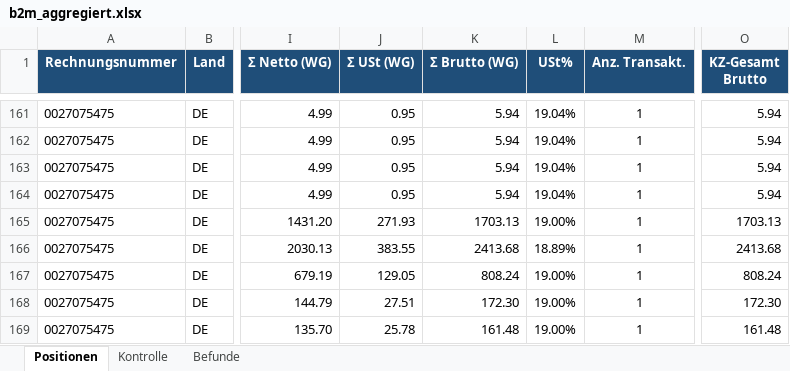
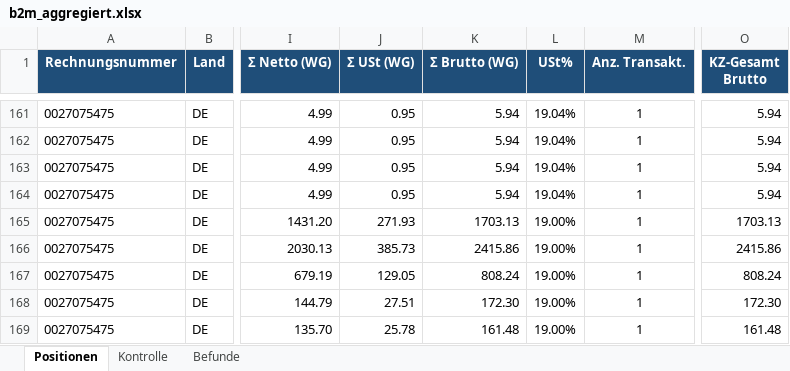
Before and after one commit to cengel-cengel/TMS, an Excel workbook: output/b2m/b2m_aggregiert.xlsx, sheet Positionen, drawn as a sheet; only a part is shown, gaps mark what is left out; values as stored, in another font and other column widths than the file's, no borders; the diff names each change by its address in the sheet, - before the commit and + after, or states it on an @@ line.

```diff
--- a/output/b2m/b2m_aggregiert.xlsx (sheet Positionen)
+++ b/output/b2m/b2m_aggregiert.xlsx (sheet Positionen)
-J166 (Σ USt (WG)): 383.55
+J166 (Σ USt (WG)): 385.73
-K166 (Σ Brutto (WG)): 2413.68
+K166 (Σ Brutto (WG)): 2415.86
-L166 (USt%): 18.89%
+L166 (USt%): 19.00%
-O166 (KZ-Gesamt Brutto): 2413.68
+O166 (KZ-Gesamt Brutto): 2415.86
```
Also changed, not shown: sheet Kontrolle, 1 other file.
